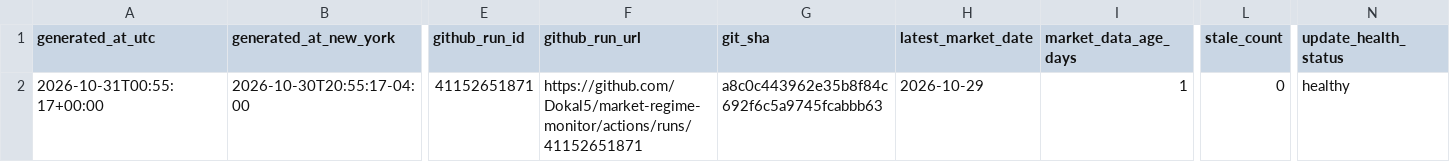
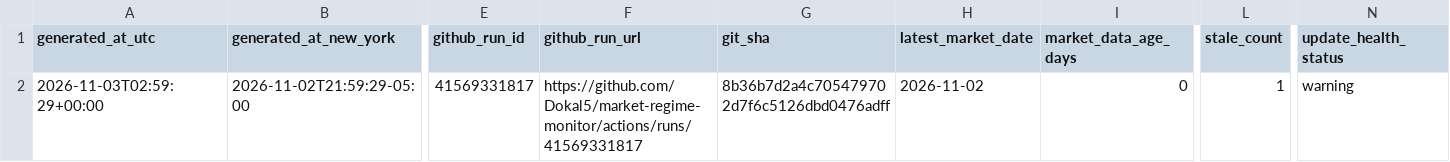
Before and after one commit to Dokal5/market-regime-monitor, a CSV file: outputs/update_health.csv, drawn as a sheet; only a part is shown, gaps mark what is left out; the diff covers the shown part only; the diff names each change by its address in the sheet, - before the commit and + after, or states it on an @@ line.

```diff
--- a/outputs/update_health.csv
+++ b/outputs/update_health.csv
-A2 (generated_at_utc): 2026-10-31T00:55:17+00:00
+A2 (generated_at_utc): 2026-11-03T02:59:29+00:00
-B2 (generated_at_new_york): 2026-10-30T20:55:17-04:00
+B2 (generated_at_new_york): 2026-11-02T21:59:29-05:00
-E2 (github_run_id): 41152651871
+E2 (github_run_id): 41569331817
-F2 (github_run_url): https://github.com/Dokal5/market-regime-monitor/actions/runs/41152651871
+F2 (github_run_url): https://github.com/Dokal5/market-regime-monitor/actions/runs/41569331817
-G2 (git_sha): a8c0c443962e35b8f84c692f6c5a9745fcabbb63
+G2 (git_sha): 8b36b7d2a4c705479702d7f6c5126dbd0476adff
-H2 (latest_market_date): 2026-10-29
+H2 (latest_market_date): 2026-11-02
-I2 (market_data_age_days): 1
+I2 (market_data_age_days): 0
-L2 (stale_count): 0
+L2 (stale_count): 1
-N2 (update_health_status): healthy
+N2 (update_health_status): warning
```
Also changed, not shown: 1 edited cell elsewhere in this file, outputs/data_quality.csv, outputs/history/industry_rotation_history.csv, 8 other files.
